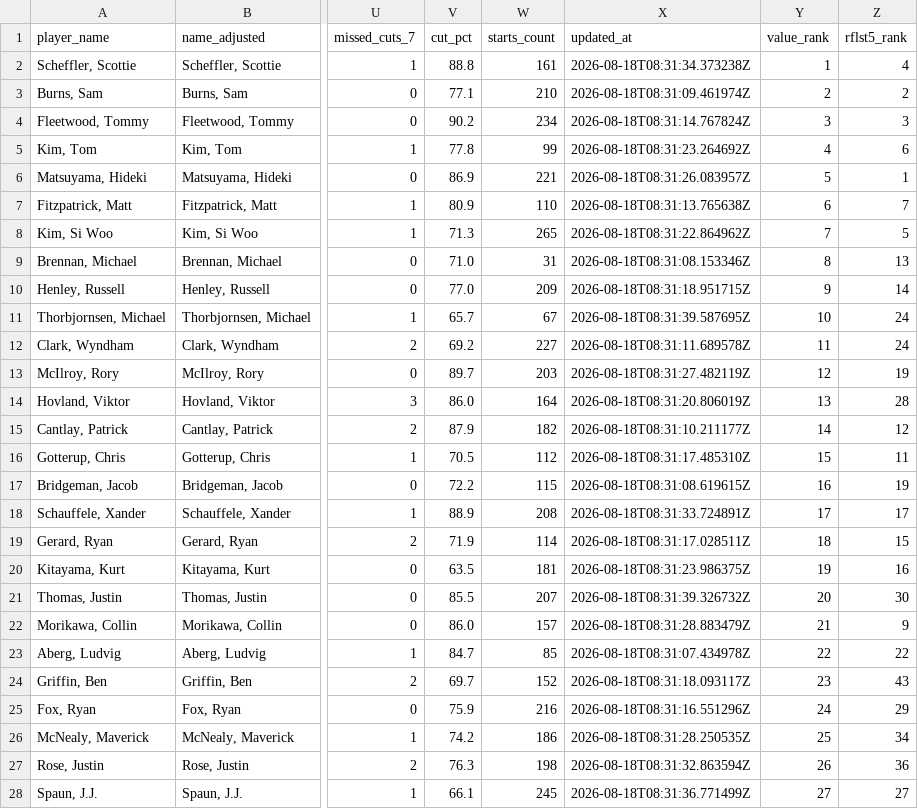
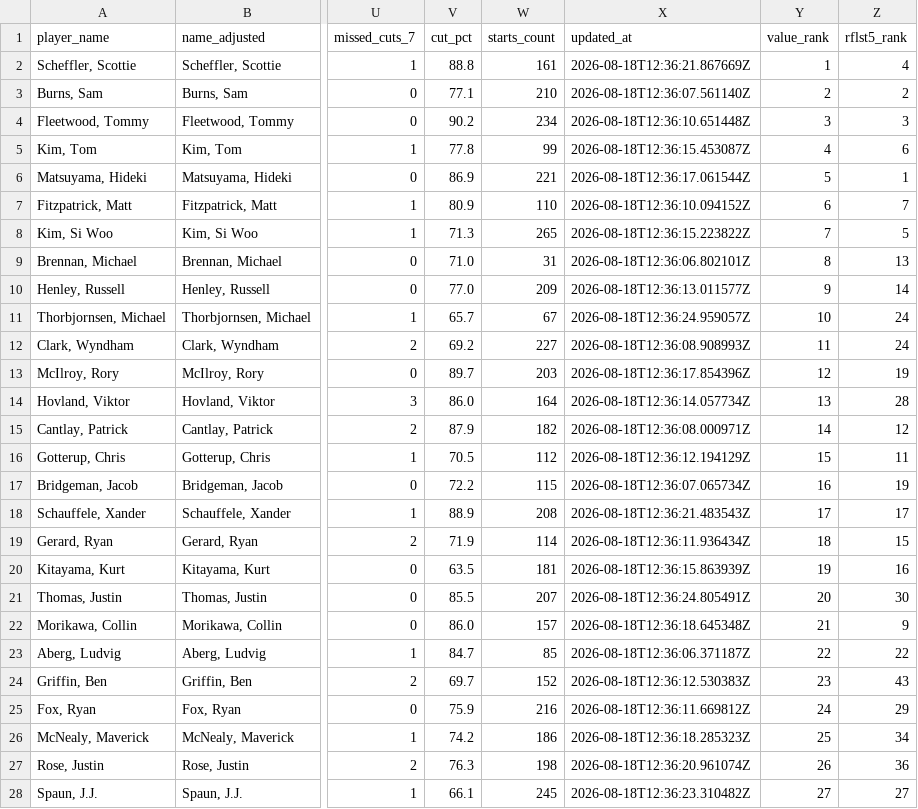
Before and after one commit to 925Sports/pga-tour-data, a CSV file: data/recent_form.csv, drawn as a sheet; only a part is shown, gaps mark what is left out; the diff covers the shown part only; the diff names each change by its address in the sheet, - before the commit and + after, or states it on an @@ line.

```diff
--- a/data/recent_form.csv
+++ b/data/recent_form.csv
-X2 (updated_at): 2026-08-18T08:31:34.373238Z
+X2 (updated_at): 2026-08-18T12:36:21.867669Z
-X3 (updated_at): 2026-08-18T08:31:09.461974Z
+X3 (updated_at): 2026-08-18T12:36:07.561140Z
-X4 (updated_at): 2026-08-18T08:31:14.767824Z
+X4 (updated_at): 2026-08-18T12:36:10.651448Z
-X5 (updated_at): 2026-08-18T08:31:23.264692Z
+X5 (updated_at): 2026-08-18T12:36:15.453087Z
-X6 (updated_at): 2026-08-18T08:31:26.083957Z
+X6 (updated_at): 2026-08-18T12:36:17.061544Z
-X7 (updated_at): 2026-08-18T08:31:13.765638Z
+X7 (updated_at): 2026-08-18T12:36:10.094152Z
-X8 (updated_at): 2026-08-18T08:31:22.864962Z
+X8 (updated_at): 2026-08-18T12:36:15.223822Z
-X9 (updated_at): 2026-08-18T08:31:08.153346Z
+X9 (updated_at): 2026-08-18T12:36:06.802101Z
-X10 (updated_at): 2026-08-18T08:31:18.951715Z
+X10 (updated_at): 2026-08-18T12:36:13.011577Z
-X11 (updated_at): 2026-08-18T08:31:39.587695Z
+X11 (updated_at): 2026-08-18T12:36:24.959057Z
-X12 (updated_at): 2026-08-18T08:31:11.689578Z
+X12 (updated_at): 2026-08-18T12:36:08.908993Z
-X13 (updated_at): 2026-08-18T08:31:27.482119Z
+X13 (updated_at): 2026-08-18T12:36:17.854396Z
-X14 (updated_at): 2026-08-18T08:31:20.806019Z
+X14 (updated_at): 2026-08-18T12:36:14.057734Z
-X15 (updated_at): 2026-08-18T08:31:10.211177Z
+X15 (updated_at): 2026-08-18T12:36:08.000971Z
-X16 (updated_at): 2026-08-18T08:31:17.485310Z
+X16 (updated_at): 2026-08-18T12:36:12.194129Z
-X17 (updated_at): 2026-08-18T08:31:08.619615Z
+X17 (updated_at): 2026-08-18T12:36:07.065734Z
-X18 (updated_at): 2026-08-18T08:31:33.724891Z
+X18 (updated_at): 2026-08-18T12:36:21.483543Z
-X19 (updated_at): 2026-08-18T08:31:17.028511Z
+X19 (updated_at): 2026-08-18T12:36:11.936434Z
-X20 (updated_at): 2026-08-18T08:31:23.986375Z
+X20 (updated_at): 2026-08-18T12:36:15.863939Z
-X21 (updated_at): 2026-08-18T08:31:39.326732Z
+X21 (updated_at): 2026-08-18T12:36:24.805491Z
-X22 (updated_at): 2026-08-18T08:31:28.883479Z
+X22 (updated_at): 2026-08-18T12:36:18.645348Z
-X23 (updated_at): 2026-08-18T08:31:07.434978Z
+X23 (updated_at): 2026-08-18T12:36:06.371187Z
-X24 (updated_at): 2026-08-18T08:31:18.093117Z
+X24 (updated_at): 2026-08-18T12:36:12.530383Z
-X25 (updated_at): 2026-08-18T08:31:16.551296Z
+X25 (updated_at): 2026-08-18T12:36:11.669812Z
-X26 (updated_at): 2026-08-18T08:31:28.250535Z
+X26 (updated_at): 2026-08-18T12:36:18.285323Z
-X27 (updated_at): 2026-08-18T08:31:32.863594Z
+X27 (updated_at): 2026-08-18T12:36:20.961074Z
-X28 (updated_at): 2026-08-18T08:31:36.771499Z
+X28 (updated_at): 2026-08-18T12:36:23.310482Z
```
Also changed, not shown: 23 edited cells elsewhere in this file.
